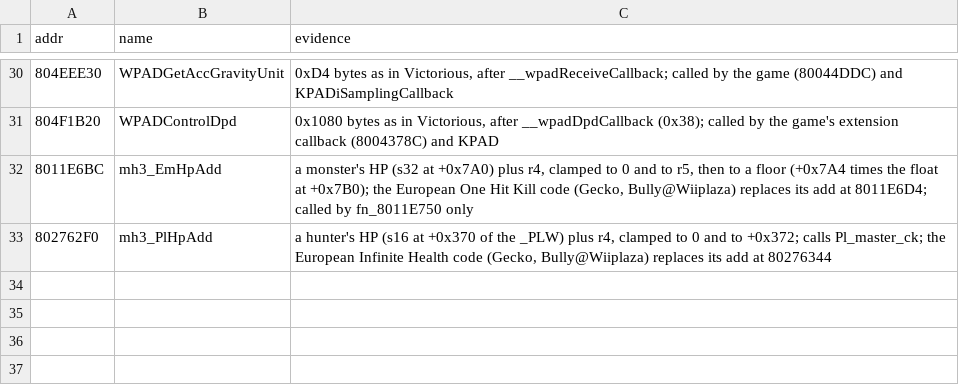
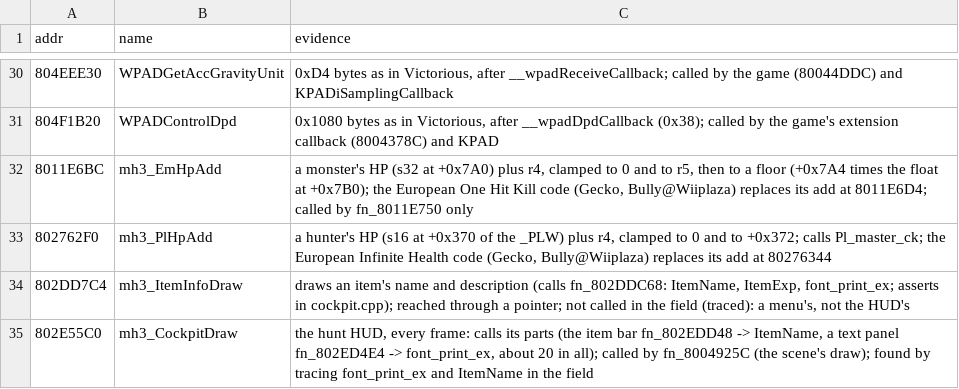
Before and after one commit to seamuswilkie31-dev/pc-monsterhunter3-FFXI, a TSV file: tools/names-manual.tsv, drawn as a sheet; only a part is shown, gaps mark what is left out; the diff names each change by its address in the sheet, - before the commit and + after, or states it on an @@ line.

```diff
--- a/tools/names-manual.tsv
+++ b/tools/names-manual.tsv
+row 34: 802DD7C4 | mh3_ItemInfoDraw | draws an item's name and description (calls fn_802DDC68: ItemName, ItemExp, font_print_ex; asserts in cockpit.cpp); reached through a pointer; not called in the field (traced): a menu's, not the HUD's
+row 35: 802E55C0 | mh3_CockpitDraw | the hunt HUD, every frame: calls its parts (the item bar fn_802EDD48 -> ItemName, a text panel fn_802ED4E4 -> font_print_ex, about 20 in all); called by fn_8004925C (the scene's draw); found by tracing font_print_ex and ItemName in the field
```
Also changed, not shown: 3 other files.
